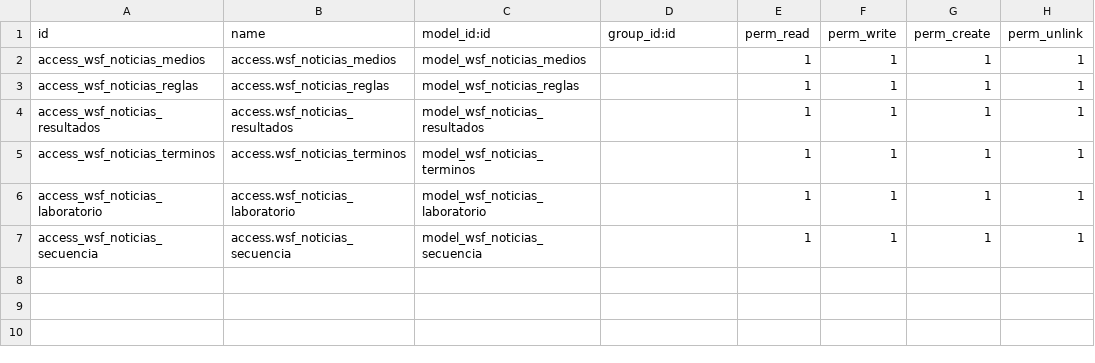
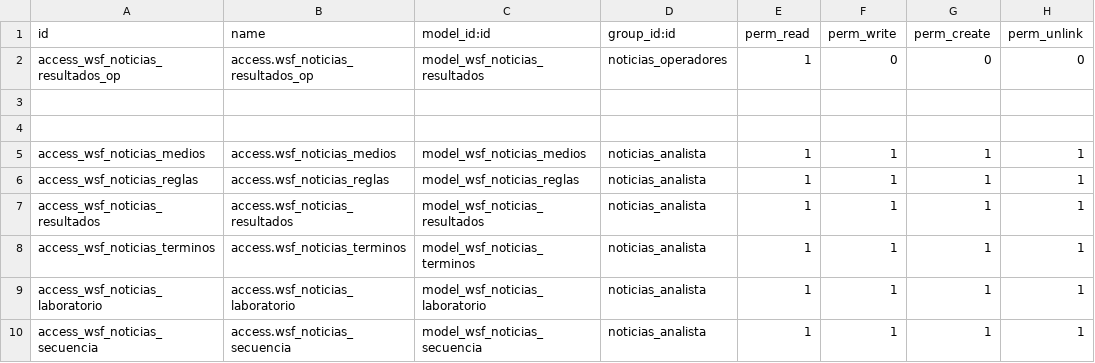
Before and after one commit to wsf/wsfnoticias, a CSV file: security/ir.model.access.csv, drawn as a sheet.

Commit message:
persimos para analistas y programador

```diff
--- a/security/ir.model.access.csv
+++ b/security/ir.model.access.csv
@@ -1,7 +1,10 @@
 id,name,model_id:id,group_id:id,perm_read,perm_write,perm_create,perm_unlink
-access_wsf_noticias_medios,access.wsf_noticias_medios,model_wsf_noticias_medios,,1,1,1,1
-access_wsf_noticias_reglas,access.wsf_noticias_reglas,model_wsf_noticias_reglas,,1,1,1,1
-access_wsf_noticias_resultados,access.wsf_noticias_resultados,model_wsf_noticias_resultados,,1,1,1,1
-access_wsf_noticias_terminos,access.wsf_noticias_terminos,model_wsf_noticias_terminos,,1,1,1,1
-access_wsf_noticias_laboratorio,access.wsf_noticias_laboratorio,model_wsf_noticias_laboratorio,,1,1,1,1
-access_wsf_noticias_secuencia,access.wsf_noticias_secuencia,model_wsf_noticias_secuencia,,1,1,1,1
+access_wsf_noticias_resultados_op,access.wsf_noticias_resultados_op,model_wsf_noticias_resultados,noticias_operadores,1,0,0,0
+
+
+access_wsf_noticias_medios,access.wsf_noticias_medios,model_wsf_noticias_medios,noticias_analista,1,1,1,1
+access_wsf_noticias_reglas,access.wsf_noticias_reglas,model_wsf_noticias_reglas,noticias_analista,1,1,1,1
+access_wsf_noticias_resultados,access.wsf_noticias_resultados,model_wsf_noticias_resultados,noticias_analista,1,1,1,1
+access_wsf_noticias_terminos,access.wsf_noticias_terminos,model_wsf_noticias_terminos,noticias_analista,1,1,1,1
+access_wsf_noticias_laboratorio,access.wsf_noticias_laboratorio,model_wsf_noticias_laboratorio,noticias_analista,1,1,1,1
+access_wsf_noticias_secuencia,access.wsf_noticias_secuencia,model_wsf_noticias_secuencia,noticias_analista,1,1,1,1
```
Also changed, not shown: 2 other files.
